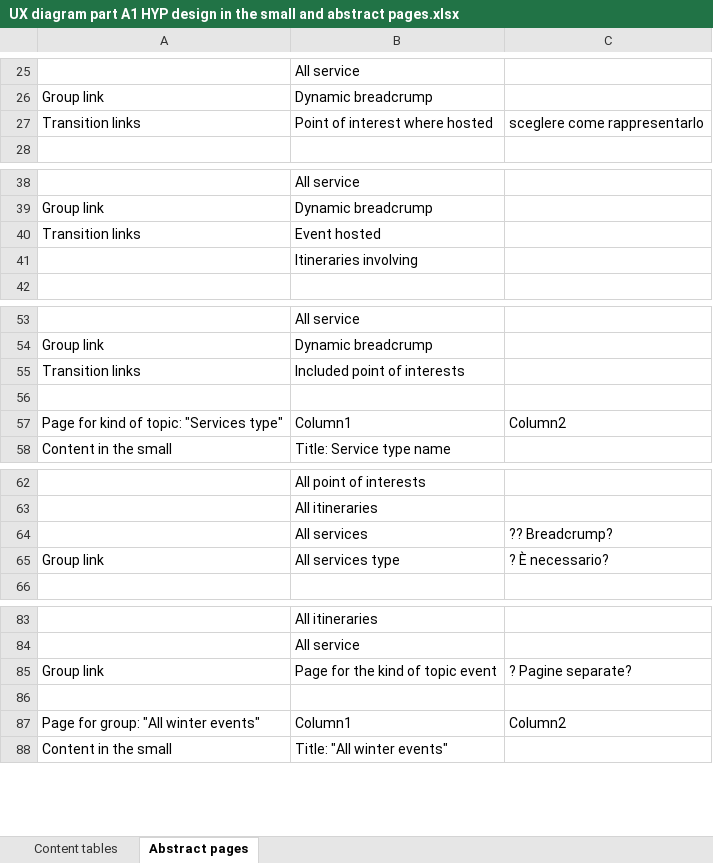
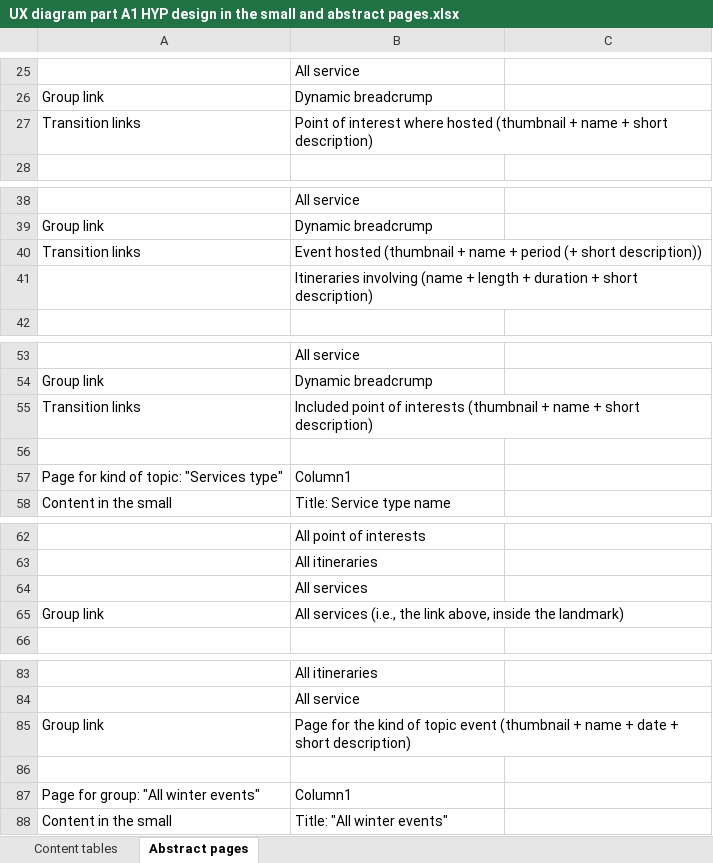
Before and after one commit to SebastianCastellano/Hypermedia-Project, an Excel workbook: Design-part/UX diagram part A1 HYP design in the small and abstract pages.xlsx, sheet Abstract pages, drawn as a sheet; only a part is shown, gaps mark what is left out; values as stored, in another font and other column widths than the file's, no borders; table styles not drawn; the diff covers the shown part only; the diff names each change by its address in the sheet, - before the commit and + after, or states it on an @@ line.

Commit message:
Header, footer, abstract pages
Co-Authored-By: Lorenzo-Guerrieri-98 <56880256+Lorenzo-Guerrieri-98@users.noreply.github.com>

```diff
--- a/Design-part/UX diagram part A1 HYP design in the small and abstract pages.xlsx (sheet Abstract pages)
+++ b/Design-part/UX diagram part A1 HYP design in the small and abstract pages.xlsx (sheet Abstract pages)
-B27: …where hosted
+B27: …where hosted (thumbnail + name + short description)
-C27: sceglere come rappresentarlo
+C27: (empty)
-B40: Event hosted
+B40: Event hosted (thumbnail + name + period (+ short description))
-B41: Itineraries involving
+B41: Itineraries involving (name + length + duration + short description)
-B55: …of interests
+B55: …of interests (thumbnail + name + short description)
-C57: Column2
+C57: (empty)
-C64: ?? Breadcrump?
+C64: (empty)
-B65: All services type
+B65: All services (i.e., the link above, inside the landmark)
-C65: ? È necessario?
+C65: (empty)
-B85: …topic event
+B85: …topic event (thumbnail + name + date + short description)
-C85: ? Pagine separate?
+C85: (empty)
-C87: Column2
+C87: (empty)
```
Also changed, not shown: 8 edited cells elsewhere in this sheet, sheet Content tables, 6 other files.
